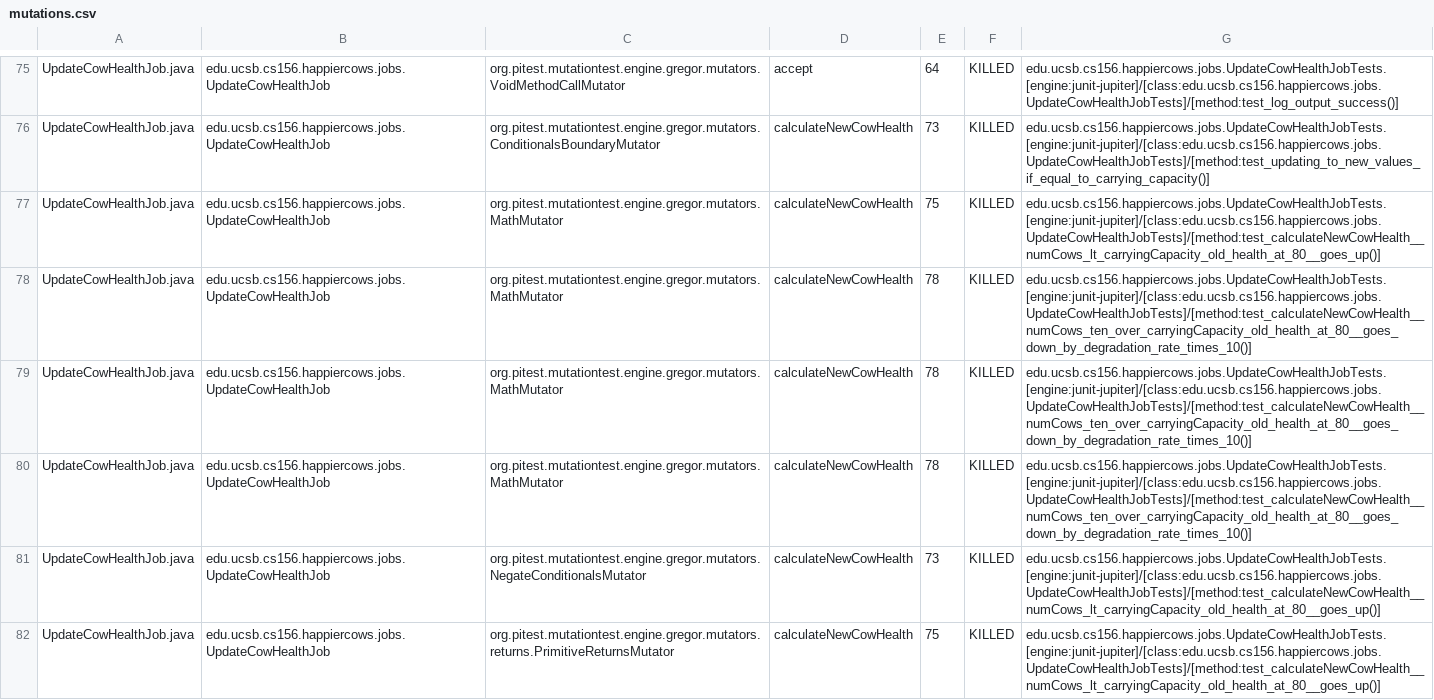
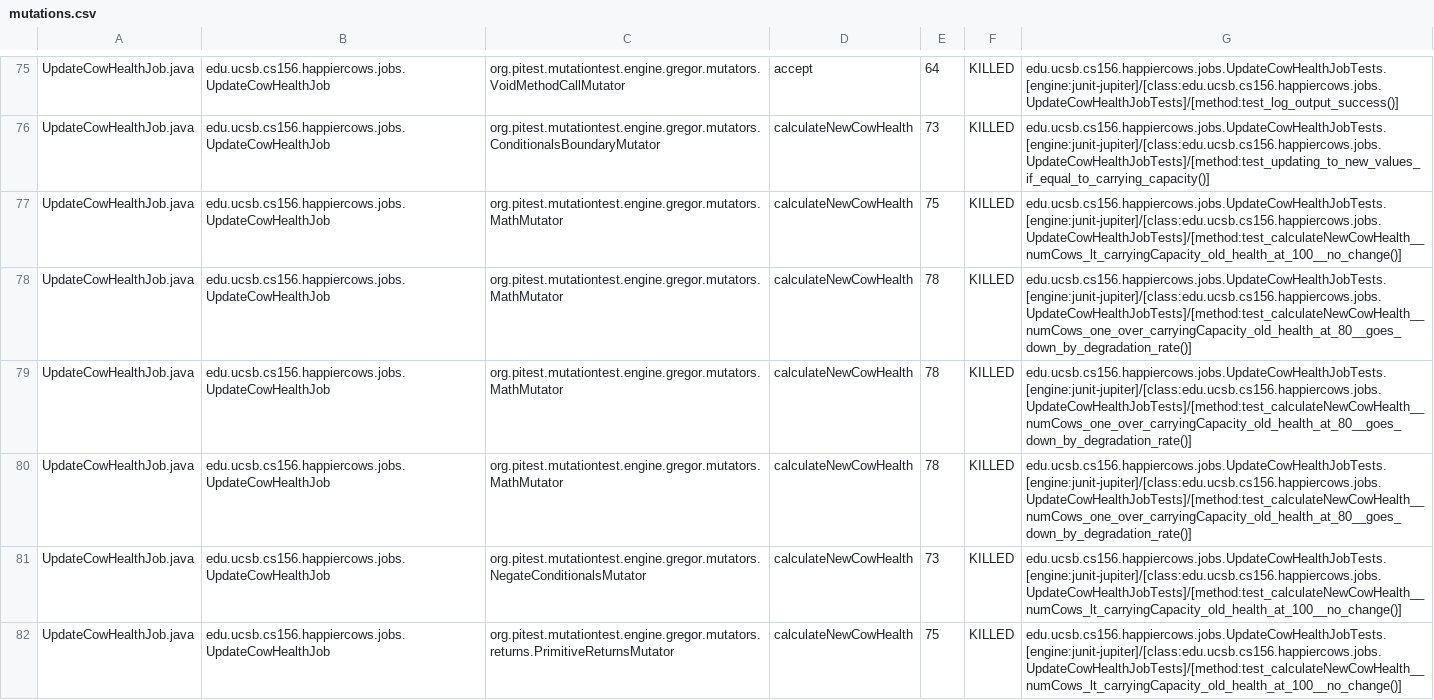
Before and after one commit to ucsb-cs156-s23/proj-happycows-s23-6pm-3, a CSV file: pitest/mutations.csv, drawn as a sheet; only a part is shown, gaps mark what is left out; the diff covers the shown part only.

Commit message:
Deploying to gh-pages from @ ucsb-cs156-s23/proj-happycows-s23-6pm-3@7f60ec3cfac07bb48c8197459fa886a9d06474b6 🚀

```diff
--- a/pitest/mutations.csv
+++ b/pitest/mutations.csv
@@ -76,7 +76,7 @@ UpdateCowHealthJob.java,edu.ucsb.cs156.happiercows.jobs.UpdateCowHealthJob,org.p
 UpdateCowHealthJob.java,edu.ucsb.cs156.happiercows.jobs.UpdateCowHealthJob,org.pitest.mutationtest.engine.gregor.mutators.ConditionalsBoundaryMutator,calculateNewCowHealth,73,KILLED,edu.ucsb.cs156.happiercows.jobs.UpdateCowHealthJobTests.[engine:junit-jupiter]/[class:edu.ucsb.cs156.happiercows.jobs.UpdateCowHealthJobTests]/[method:test_updating_to_new_values_if_equal_to_carrying_capacity()]
-UpdateCowHealthJob.java,edu.ucsb.cs156.happiercows.jobs.UpdateCowHealthJob,org.pitest.mutationtest.engine.gregor.mutators.MathMutator,calculateNewCowHealth,75,KILLED,edu.ucsb.cs156.happiercows.jobs.UpdateCowHealthJobTests.[engine:junit-jupiter]/[class:edu.ucsb.cs156.happiercows.jobs.UpdateCowHealthJobTests]/[method:test_calculateNewCowHealth__numCows_lt_carryingCapacity_old_health_at_80__goes_up()]
-UpdateCowHealthJob.java,edu.ucsb.cs156.happiercows.jobs.UpdateCowHealthJob,org.pitest.mutationtest.engine.gregor.mutators.MathMutator,calculateNewCowHealth,78,KILLED,edu.ucsb.cs156.happiercows.jobs.UpdateCowHealthJobTests.[engine:junit-jupiter]/[class:edu.ucsb.cs156.happiercows.jobs.UpdateCowHealthJobTests]/[method:test_calculateNewCowHealth__numCows_ten_over_carryingCapacity_old_health_at_80__goes_down_by_degradation_rate_times_10()]
-UpdateCowHealthJob.java,edu.ucsb.cs156.happiercows.jobs.UpdateCowHealthJob,org.pitest.mutationtest.engine.gregor.mutators.MathMutator,calculateNewCowHealth,78,KILLED,edu.ucsb.cs156.happiercows.jobs.UpdateCowHealthJobTests.[engine:junit-jupiter]/[class:edu.ucsb.cs156.happiercows.jobs.UpdateCowHealthJobTests]/[method:test_calculateNewCowHealth__numCows_ten_over_carryingCapacity_old_health_at_80__goes_down_by_degradation_rate_times_10()]
-UpdateCowHealthJob.java,edu.ucsb.cs156.happiercows.jobs.UpdateCowHealthJob,org.pitest.mutationtest.engine.gregor.mutators.MathMutator,calculateNewCowHealth,78,KILLED,edu.ucsb.cs156.happiercows.jobs.UpdateCowHealthJobTests.[engine:junit-jupiter]/[class:edu.ucsb.cs156.happiercows.jobs.UpdateCowHealthJobTests]/[method:test_calculateNewCowHealth__numCows_ten_over_carryingCapacity_old_health_at_80__goes_down_by_degradation_rate_times_10()]
-UpdateCowHealthJob.java,edu.ucsb.cs156.happiercows.jobs.UpdateCowHealthJob,org.pitest.mutationtest.engine.gregor.mutators.NegateConditionalsMutator,calculateNewCowHealth,73,KILLED,edu.ucsb.cs156.happiercows.jobs.UpdateCowHealthJobTests.[engine:junit-jupiter]/[class:edu.ucsb.cs156.happiercows.jobs.UpdateCowHealthJobTests]/[method:test_calculateNewCowHealth__numCows_lt_carryingCapacity_old_health_at_80__goes_up()]
-UpdateCowHealthJob.java,edu.ucsb.cs156.happiercows.jobs.UpdateCowHealthJob,org.pitest.mutationtest.engine.gregor.mutators.returns.PrimitiveReturnsMutator,calculateNewCowHealth,75,KILLED,edu.ucsb.cs156.happiercows.jobs.UpdateCowHealthJobTests.[engine:junit-jupiter]/[class:edu.ucsb.cs156.happiercows.jobs.UpdateCowHealthJobTests]/[method:test_calculateNewCowHealth__numCows_lt_carryingCapacity_old_health_at_80__goes_up()]
+UpdateCowHealthJob.java,edu.ucsb.cs156.happiercows.jobs.UpdateCowHealthJob,org.pitest.mutationtest.engine.gregor.mutators.MathMutator,calculateNewCowHealth,75,KILLED,edu.ucsb.cs156.happiercows.jobs.UpdateCowHealthJobTests.[engine:junit-jupiter]/[class:edu.ucsb.cs156.happiercows.jobs.UpdateCowHealthJobTests]/[method:test_calculateNewCowHealth__numCows_lt_carryingCapacity_old_health_at_100__no_change()]
+UpdateCowHealthJob.java,edu.ucsb.cs156.happiercows.jobs.UpdateCowHealthJob,org.pitest.mutationtest.engine.gregor.mutators.MathMutator,calculateNewCowHealth,78,KILLED,edu.ucsb.cs156.happiercows.jobs.UpdateCowHealthJobTests.[engine:junit-jupiter]/[class:edu.ucsb.cs156.happiercows.jobs.UpdateCowHealthJobTests]/[method:test_calculateNewCowHealth__numCows_one_over_carryingCapacity_old_health_at_80__goes_down_by_degradation_rate()]
+UpdateCowHealthJob.java,edu.ucsb.cs156.happiercows.jobs.UpdateCowHealthJob,org.pitest.mutationtest.engine.gregor.mutators.MathMutator,calculateNewCowHealth,78,KILLED,edu.ucsb.cs156.happiercows.jobs.UpdateCowHealthJobTests.[engine:junit-jupiter]/[class:edu.ucsb.cs156.happiercows.jobs.UpdateCowHealthJobTests]/[method:test_calculateNewCowHealth__numCows_one_over_carryingCapacity_old_health_at_80__goes_down_by_degradation_rate()]
+UpdateCowHealthJob.java,edu.ucsb.cs156.happiercows.jobs.UpdateCowHealthJob,org.pitest.mutationtest.engine.gregor.mutators.MathMutator,calculateNewCowHealth,78,KILLED,edu.ucsb.cs156.happiercows.jobs.UpdateCowHealthJobTests.[engine:junit-jupiter]/[class:edu.ucsb.cs156.happiercows.jobs.UpdateCowHealthJobTests]/[method:test_calculateNewCowHealth__numCows_one_over_carryingCapacity_old_health_at_80__goes_down_by_degradation_rate()]
+UpdateCowHealthJob.java,edu.ucsb.cs156.happiercows.jobs.UpdateCowHealthJob,org.pitest.mutationtest.engine.gregor.mutators.NegateConditionalsMutator,calculateNewCowHealth,73,KILLED,edu.ucsb.cs156.happiercows.jobs.UpdateCowHealthJobTests.[engine:junit-jupiter]/[class:edu.ucsb.cs156.happiercows.jobs.UpdateCowHealthJobTests]/[method:test_calculateNewCowHealth__numCows_lt_carryingCapacity_old_health_at_100__no_change()]
+UpdateCowHealthJob.java,edu.ucsb.cs156.happiercows.jobs.UpdateCowHealthJob,org.pitest.mutationtest.engine.gregor.mutators.returns.PrimitiveReturnsMutator,calculateNewCowHealth,75,KILLED,edu.ucsb.cs156.happiercows.jobs.UpdateCowHealthJobTests.[engine:junit-jupiter]/[class:edu.ucsb.cs156.happiercows.jobs.UpdateCowHealthJobTests]/[method:test_calculateNewCowHealth__numCows_lt_carryingCapacity_old_health_at_100__no_change()]
```
Also changed, not shown: 10 edited cells elsewhere in this file, 23 other files.
